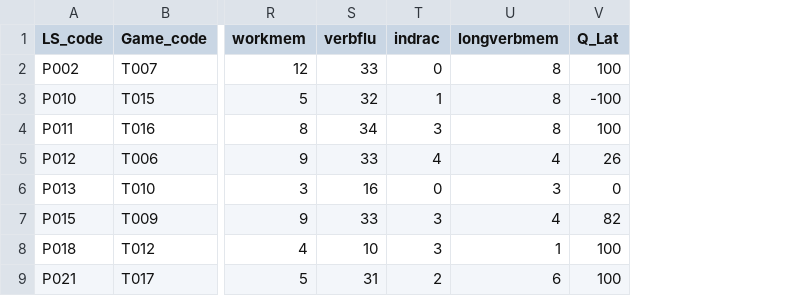
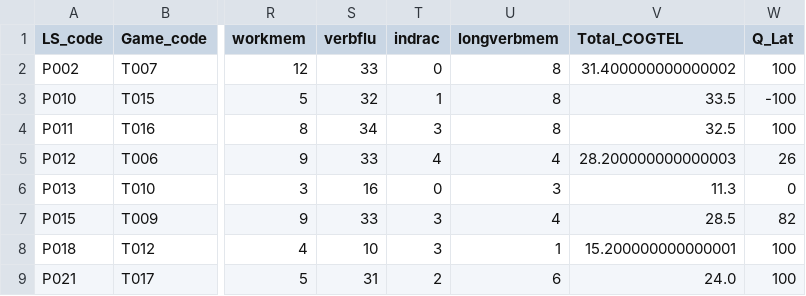
Before and after one commit to Pedro-RP/Experimento_JG_LTPB, a CSV file: Rotina_Dados _Quest/quest_final/Data_quest_LTPB.csv, drawn as a sheet; only a part is shown, gaps mark what is left out; the diff names each change by its address in the sheet, - before the commit and + after, or states it on an @@ line.

Commit message:
add score total COGTEL

```diff
--- a/Rotina_Dados _Quest/quest_final/Data_quest_LTPB.csv
+++ b/Rotina_Dados _Quest/quest_final/Data_quest_LTPB.csv
+column V (Total_COGTEL), rows 2-9: 31.400000000000002 | 33.5 | 32.5 | 28.200000000000003 | 11.3 | 28.5 | 15.200000000000001 | 24.0
```
Also changed, not shown: Rotina_Dados _Quest/quest_final/Data_quest_CTRL.csv, 1 other file.
